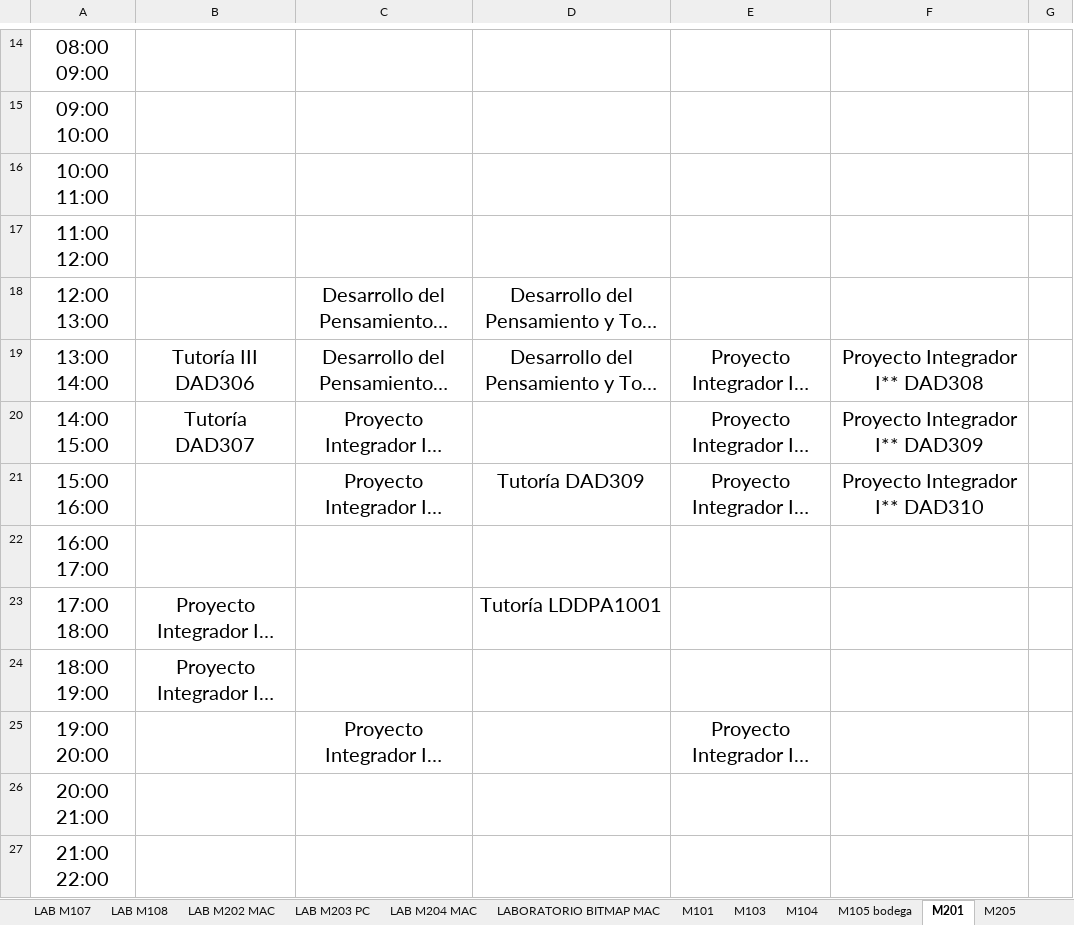
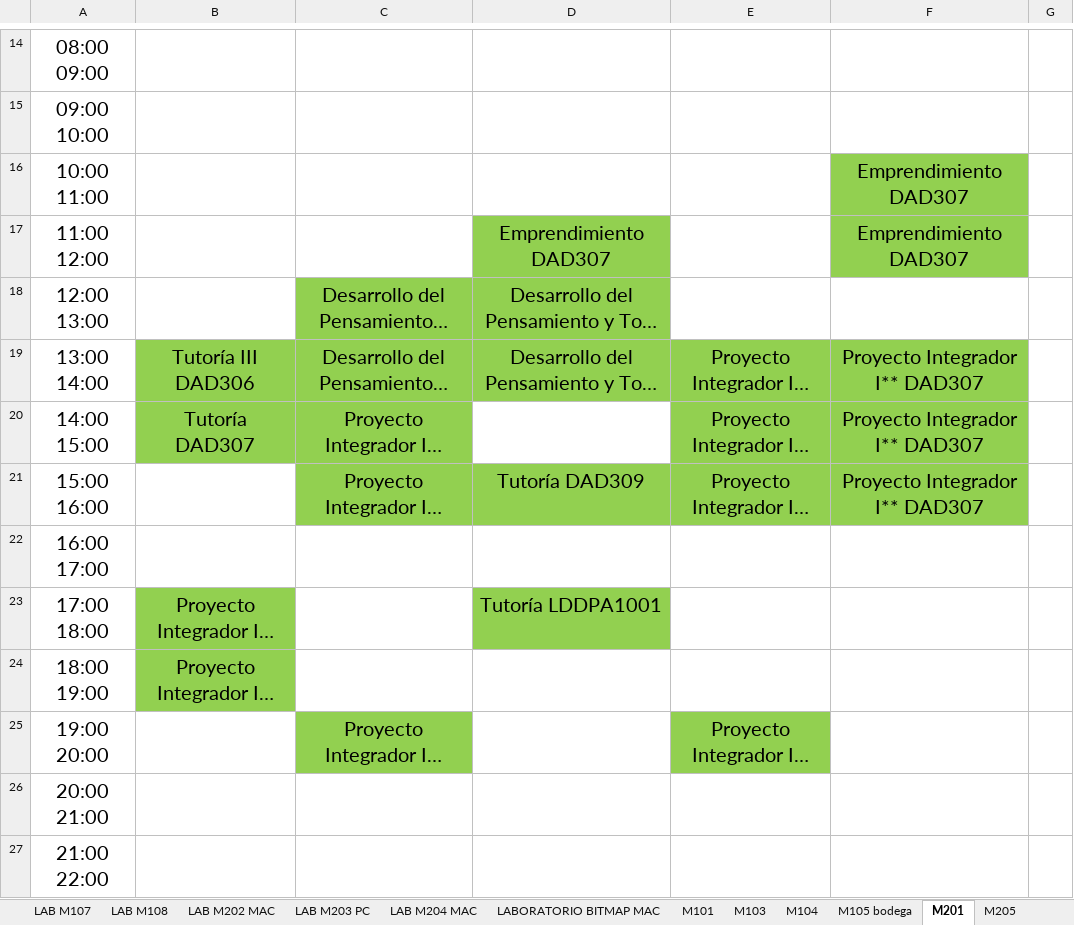
Before and after one commit to hackuna885/carga2025_2, an Excel workbook: HORARIOS DE AULAS Y LABORATORIOS 08092024 2024-3.xlsx, sheet M201, drawn as a sheet; only a part is shown, gaps mark what is left out; long unchanged cells end in …; values as stored, in another font and other column widths than the file's, no borders; charts and pictures not drawn; the diff names each change by its address in the sheet, - before the commit and + after, or states it on an @@ line.

```diff
--- a/HORARIOS DE AULAS Y LABORATORIOS 08092024 2024-3.xlsx (sheet M201)
+++ b/HORARIOS DE AULAS Y LABORATORIOS 08092024 2024-3.xlsx (sheet M201)
-F16:F17: (empty)
+F16:F17: Emprendimiento DAD307
-F16:F17 fill: none
+F16:F17 fill: #92D050
-D17: (empty)
+D17: Emprendimiento DAD307
-D17 fill: none
+D17 fill: #92D050
-C18:D18 fill: none
+C18:D18 fill: #92D050
-B19:F19 fill: none
+B19:F19 fill: #92D050
-F19: Proyecto Integrador I** DAD308
+F19: Proyecto Integrador I** DAD307
-B20:C20 fill: none
+B20:C20 fill: #92D050
-E20:F20 fill: none
+E20:F20 fill: #92D050
-F20: Proyecto Integrador I** DAD309
+F20: Proyecto Integrador I** DAD307
-C21:F21 fill: none
+C21:F21 fill: #92D050
-F21: Proyecto Integrador I** DAD310
+F21: Proyecto Integrador I** DAD307
-B23:B24 fill: none
+B23:B24 fill: #92D050
-D23 fill: none
+D23 fill: #92D050
-C25 fill: none
+C25 fill: #92D050
-E25 fill: none
+E25 fill: #92D050
```
Also changed, not shown: sheet M208, sheet M103, sheet M104, sheet M210 MESAS, sheet M206, sheet M207, 5 more sheets, charts or pictures, HGrupo_Tele_2025-2_080325.xlsx.
